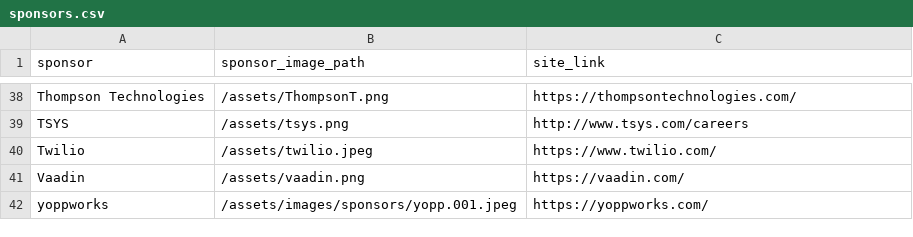
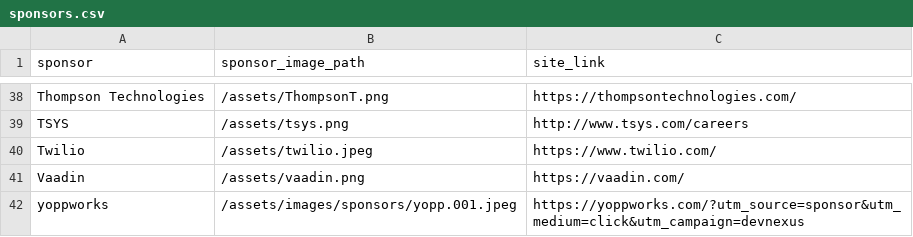
Before and after one commit to lauramoore/ajug_website, a CSV file: _data/sponsors.csv, drawn as a sheet; only a part is shown, gaps mark what is left out.

Commit message:
Updated '_data/sponsors.csv' via CloudCannon

```diff
--- a/_data/sponsors.csv
+++ b/_data/sponsors.csv
@@ -41,2 +41,2 @@ Twilio,/assets/twilio.jpeg,https://www.twilio.com/
 Vaadin,/assets/vaadin.png,https://vaadin.com/
-yoppworks,/assets/images/sponsors/yopp.001.jpeg,https://yoppworks.com/
+yoppworks,/assets/images/sponsors/yopp.001.jpeg,https://yoppworks.com/?utm_source=sponsor&utm_medium=click&utm_campaign=devnexus
```
